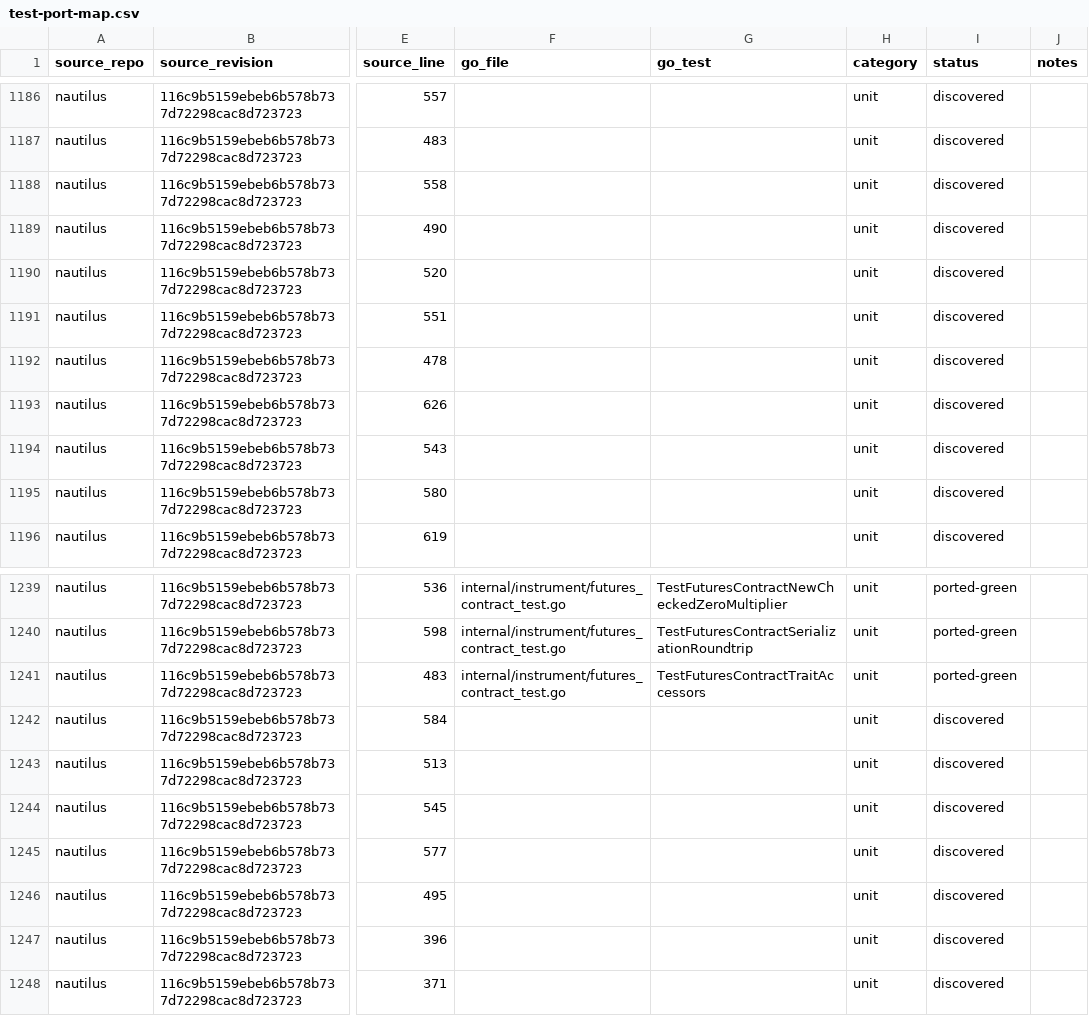
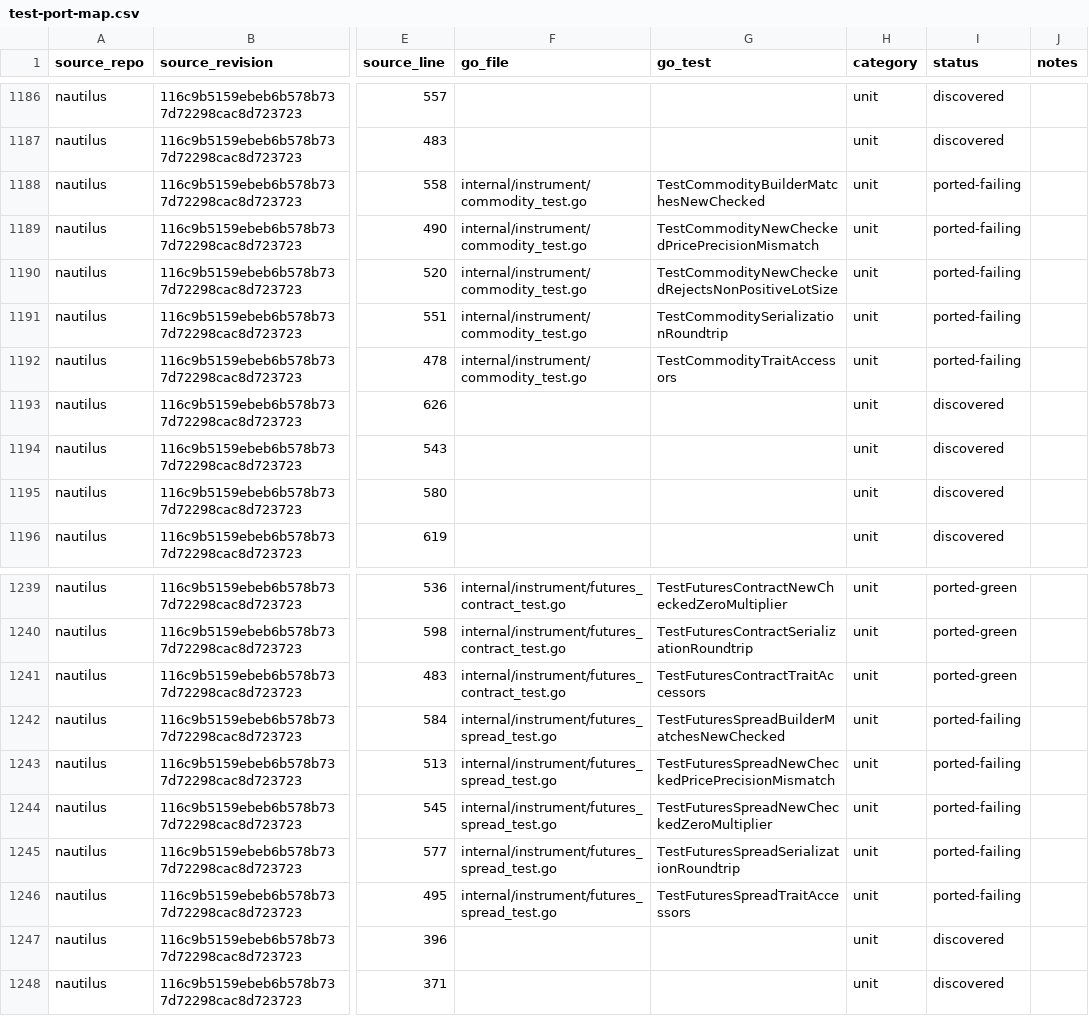
Before and after one commit to pbrazdil/platformgo, a CSV file: ports/test-port-map.csv, drawn as a sheet; only a part is shown, gaps mark what is left out; the diff names each change by its address in the sheet, - before the commit and + after, or states it on an @@ line.

Commit message:
test(instrument): port futures spread and commodity specifications

```diff
--- a/ports/test-port-map.csv
+++ b/ports/test-port-map.csv
-F1188:F1192 (go_file): (empty)
+F1188:F1192 (go_file): internal/instrument/commodity_test.go
-G1188 (go_test): (empty)
+G1188 (go_test): TestCommodityBuilderMatchesNewChecked
-I1188:I1192 (status): discovered
+I1188:I1192 (status): ported-failing
-G1189 (go_test): (empty)
+G1189 (go_test): TestCommodityNewCheckedPricePrecisionMismatch
-G1190 (go_test): (empty)
+G1190 (go_test): TestCommodityNewCheckedRejectsNonPositiveLotSize
-G1191 (go_test): (empty)
+G1191 (go_test): TestCommoditySerializationRoundtrip
-G1192 (go_test): (empty)
+G1192 (go_test): TestCommodityTraitAccessors
-F1242:F1246 (go_file): (empty)
+F1242:F1246 (go_file): internal/instrument/futures_spread_test.go
-G1242 (go_test): (empty)
+G1242 (go_test): TestFuturesSpreadBuilderMatchesNewChecked
-I1242:I1246 (status): discovered
+I1242:I1246 (status): ported-failing
-G1243 (go_test): (empty)
+G1243 (go_test): TestFuturesSpreadNewCheckedPricePrecisionMismatch
-G1244 (go_test): (empty)
+G1244 (go_test): TestFuturesSpreadNewCheckedZeroMultiplier
-G1245 (go_test): (empty)
+G1245 (go_test): TestFuturesSpreadSerializationRoundtrip
-G1246 (go_test): (empty)
+G1246 (go_test): TestFuturesSpreadTraitAccessors
```
Also changed, not shown: 2 other files.
